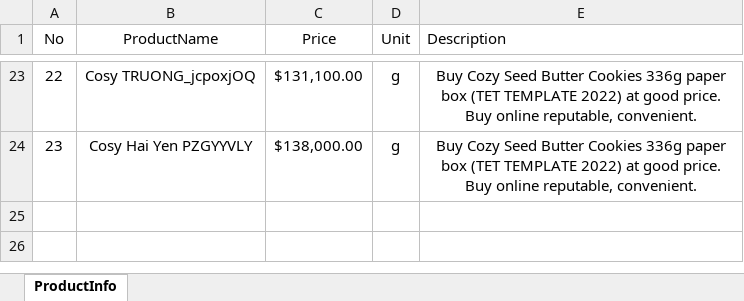
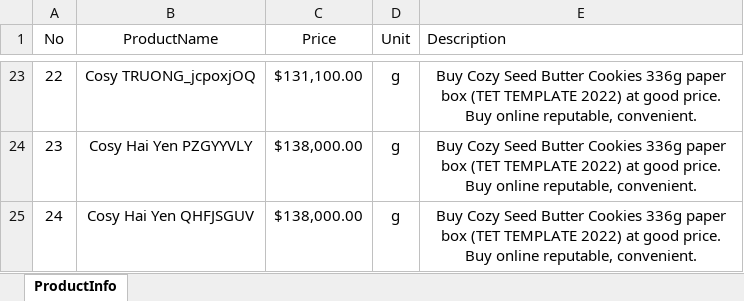
Before and after one commit to mactieuhy12/DATN, an Excel workbook: DataTest/GetProductInfo.xlsx, sheet ProductInfo, drawn as a sheet; only a part is shown, gaps mark what is left out; values as stored, in another font and other column widths than the file's, no borders; the diff names each change by its address in the sheet, - before the commit and + after, or states it on an @@ line.

```diff
--- a/DataTest/GetProductInfo.xlsx (sheet ProductInfo)
+++ b/DataTest/GetProductInfo.xlsx (sheet ProductInfo)
+row 25: 24 | Cosy Hai Yen QHFJSGUV | $138,000.00 | g | Buy Cozy Seed Butter Cookies 336g paper box (TET TEMPLATE 2022) at good price. Buy online reputable, convenient.
```
Also changed, not shown: 3 other files.
